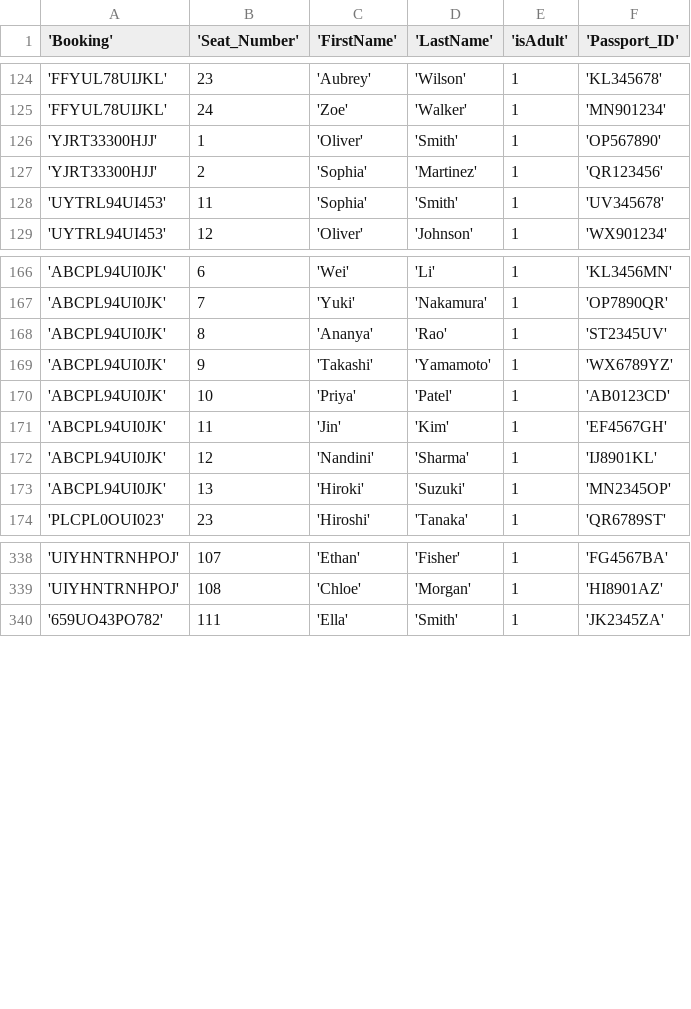
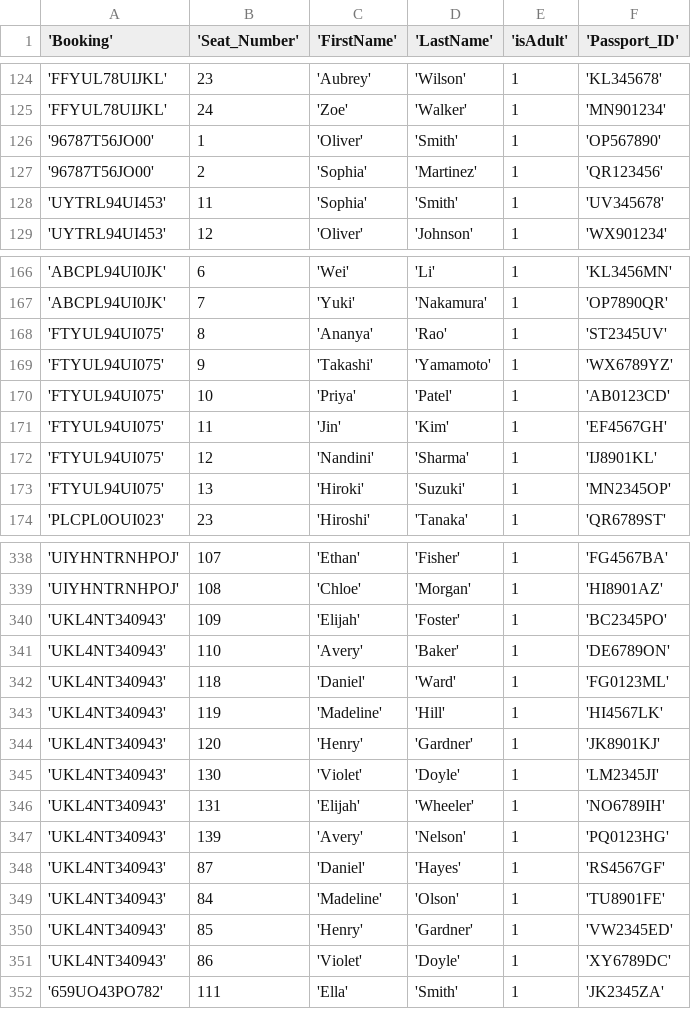
Before and after one commit to SharadaShehan/Airline_Reservation_System, a CSV file: backend/app/scripts/data/Booked_Seat.csv, drawn as a sheet; only a part is shown, gaps mark what is left out.

```diff
--- a/backend/app/scripts/data/Booked_Seat.csv
+++ b/backend/app/scripts/data/Booked_Seat.csv
@@ -125,4 +125,4 @@
 'FFYUL78UIJKL', 24, 'Zoe', 'Walker', 1, 'MN901234'
-'YJRT33300HJJ', 1, 'Oliver', 'Smith', 1, 'OP567890'
-'YJRT33300HJJ', 2, 'Sophia', 'Martinez', 1, 'QR123456'
+'96787T56JO00', 1, 'Oliver', 'Smith', 1, 'OP567890'
+'96787T56JO00', 2, 'Sophia', 'Martinez', 1, 'QR123456'
 'UYTRL94UI453', 11, 'Sophia', 'Smith', 1, 'UV345678'
@@ -167,8 +167,8 @@
 'ABCPL94UI0JK', 7, 'Yuki', 'Nakamura', 1, 'OP7890QR'
-'ABCPL94UI0JK', 8, 'Ananya', 'Rao', 1, 'ST2345UV'
-'ABCPL94UI0JK', 9, 'Takashi', 'Yamamoto', 1, 'WX6789YZ'
-'ABCPL94UI0JK', 10, 'Priya', 'Patel', 1, 'AB0123CD'
-'ABCPL94UI0JK', 11, 'Jin', 'Kim', 1, 'EF4567GH'
-'ABCPL94UI0JK', 12, 'Nandini', 'Sharma', 1, 'IJ8901KL'
-'ABCPL94UI0JK', 13, 'Hiroki', 'Suzuki', 1, 'MN2345OP'
+'FTYUL94UI075', 8, 'Ananya', 'Rao', 1, 'ST2345UV'
+'FTYUL94UI075', 9, 'Takashi', 'Yamamoto', 1, 'WX6789YZ'
+'FTYUL94UI075', 10, 'Priya', 'Patel', 1, 'AB0123CD'
+'FTYUL94UI075', 11, 'Jin', 'Kim', 1, 'EF4567GH'
+'FTYUL94UI075', 12, 'Nandini', 'Sharma', 1, 'IJ8901KL'
+'FTYUL94UI075', 13, 'Hiroki', 'Suzuki', 1, 'MN2345OP'
 'PLCPL0OUI023', 23, 'Hiroshi', 'Tanaka', 1, 'QR6789ST'
@@ -339,2 +339,14 @@
 'UIYHNTRNHPOJ', 108, 'Chloe', 'Morgan', 1, 'HI8901AZ'
+'UKL4NT340943', 109, 'Elijah', 'Foster', 1, 'BC2345PO'
+'UKL4NT340943', 110, 'Avery', 'Baker', 1, 'DE6789ON'
+'UKL4NT340943', 118, 'Daniel', 'Ward', 1, 'FG0123ML'
+'UKL4NT340943', 119, 'Madeline', 'Hill', 1, 'HI4567LK'
+'UKL4NT340943', 120, 'Henry', 'Gardner', 1, 'JK8901KJ'
+'UKL4NT340943', 130, 'Violet', 'Doyle', 1, 'LM2345JI'
+'UKL4NT340943', 131, 'Elijah', 'Wheeler', 1, 'NO6789IH'
+'UKL4NT340943', 139, 'Avery', 'Nelson', 1, 'PQ0123HG'
+'UKL4NT340943', 87, 'Daniel', 'Hayes', 1, 'RS4567GF'
+'UKL4NT340943', 84, 'Madeline', 'Olson', 1, 'TU8901FE'
+'UKL4NT340943', 85, 'Henry', 'Gardner', 1, 'VW2345ED'
+'UKL4NT340943', 86, 'Violet', 'Doyle', 1, 'XY6789DC'
 '659UO43PO782', 111, 'Ella', 'Smith', 1, 'JK2345ZA'
```
Also changed, not shown: backend/app/scripts/data/Registered_User.csv, 34 other files.
